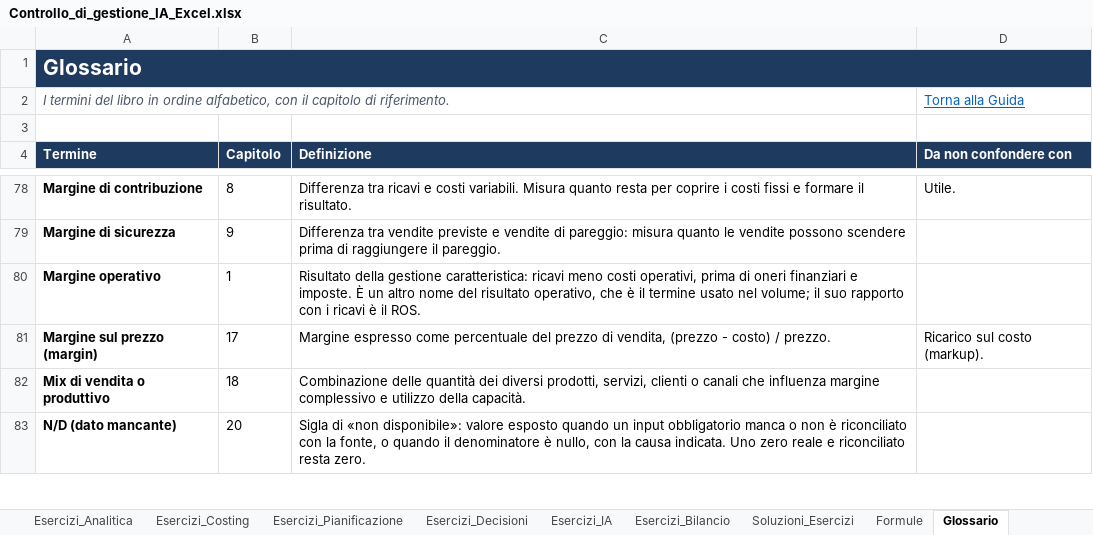
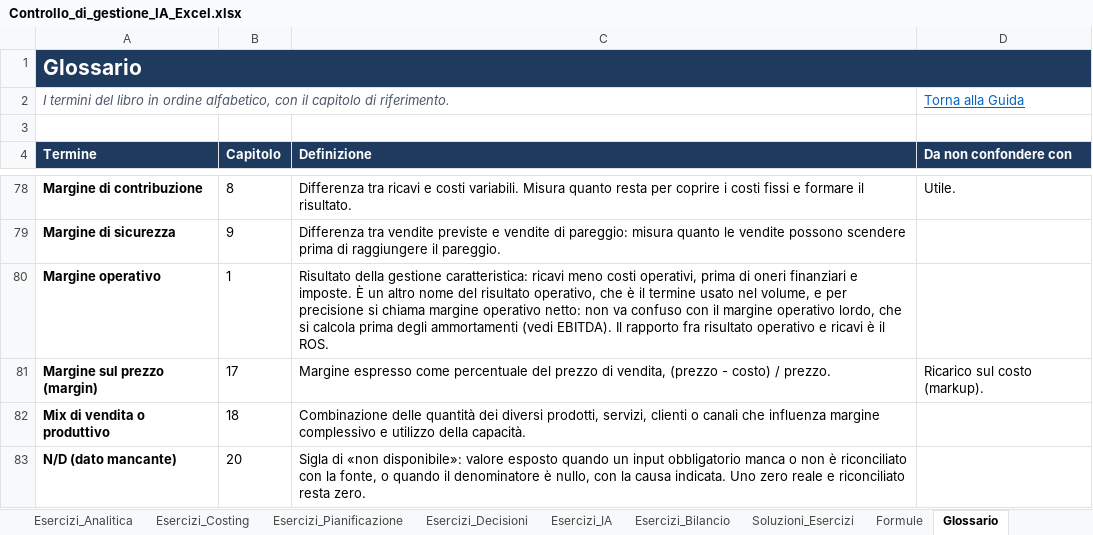
Before and after one commit to responsabile2014-alt/controllo-di-gestione-ia, an Excel workbook: Controllo_di_gestione_IA_Excel.xlsx, sheet Glossario, drawn as a sheet; only a part is shown, gaps mark what is left out; values as stored, in another font and other column widths than the file's, no borders; the diff names each change by its address in the sheet, - before the commit and + after, or states it on an @@ line.

Commit message:
Aggiornamento del 22/11/2026: lavoro 8 allineato al libro (pareggio, margine di sicurezza e leva del budget nel Word delle richieste, nel LEGGIMI e nella verifica) e voce «Margine operativo» del glossario aggiornata nella web app e nel file Excel

```diff
--- a/Controllo_di_gestione_IA_Excel.xlsx (sheet Glossario)
+++ b/Controllo_di_gestione_IA_Excel.xlsx (sheet Glossario)
-C80 (Definizione): …usato nel volume; il suo rapporto con i ricavi è…
+C80 (Definizione): …usato nel volume, e per precisione si chiama margine operativo netto: non va confuso con il margine operativo lordo, che si calcola prima degli ammortamenti (vedi EBITDA). Il rapporto fra risultato operativo e ricavi è…
```
Also changed, not shown: 4 other files.
